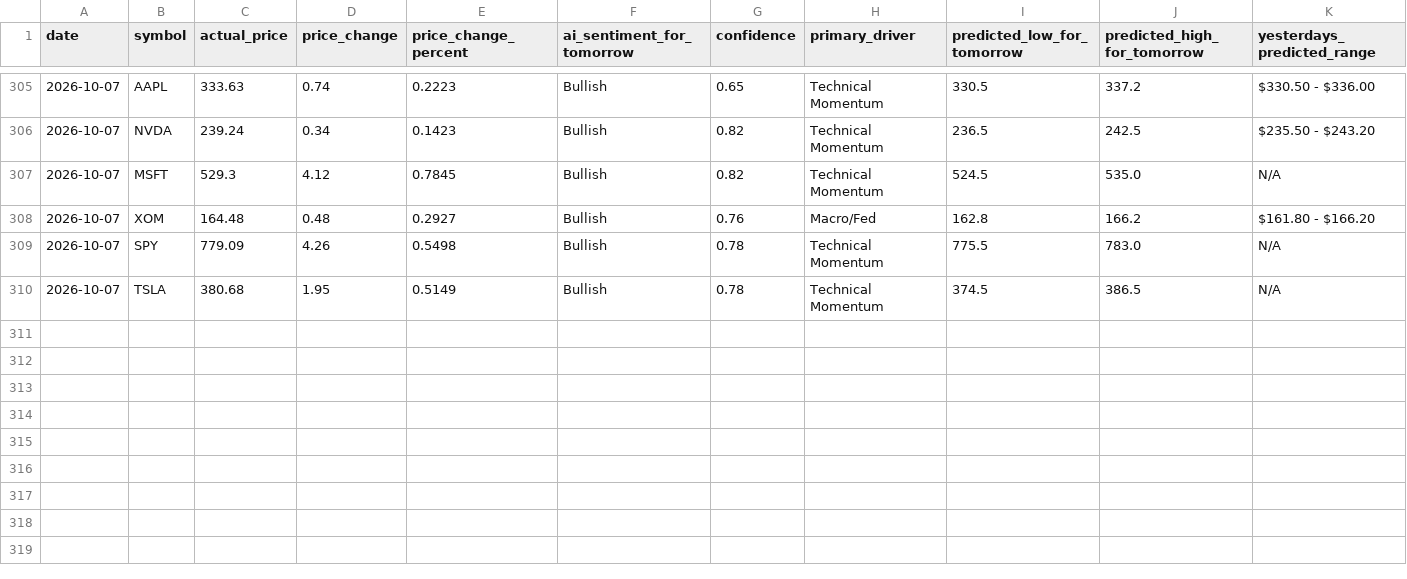
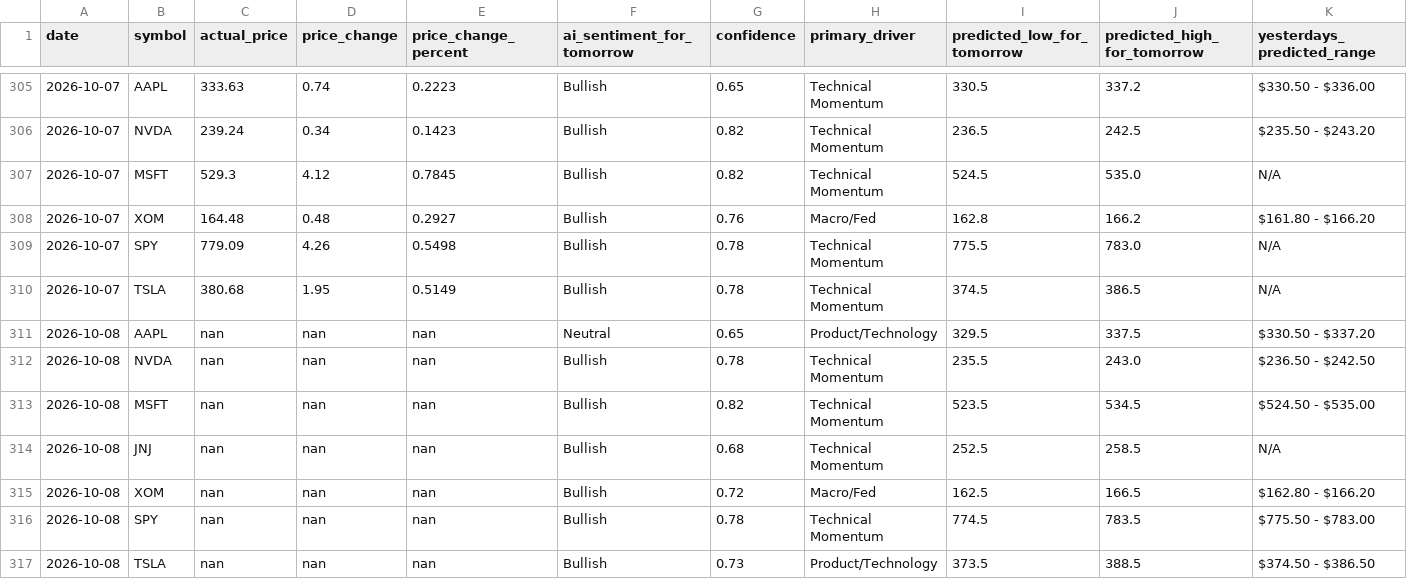
Before and after one commit to TanivAshraf/ai-stock-analyzer, a CSV file: history.csv, drawn as a sheet; only a part is shown, gaps mark what is left out; rows hold the shown columns only; the diff names each change by its address in the sheet, - before the commit and + after, or states it on an @@ line.

```diff
--- a/history.csv
+++ b/history.csv
+row 311: 2026-10-08 | AAPL | nan | nan | nan | Neutral | 0.65 | Product/Technology | 329.5 | 337.5 | $330.50 - $337.20
+row 312: 2026-10-08 | NVDA | nan | nan | nan | Bullish | 0.78 | Technical Momentum | 235.5 | 243.0 | $236.50 - $242.50
+row 313: 2026-10-08 | MSFT | nan | nan | nan | Bullish | 0.82 | Technical Momentum | 523.5 | 534.5 | $524.50 - $535.00
+row 314: 2026-10-08 | JNJ | nan | nan | nan | Bullish | 0.68 | Technical Momentum | 252.5 | 258.5 | N/A
+row 315: 2026-10-08 | XOM | nan | nan | nan | Bullish | 0.72 | Macro/Fed | 162.5 | 166.5 | $162.80 - $166.20
+row 316: 2026-10-08 | SPY | nan | nan | nan | Bullish | 0.78 | Technical Momentum | 774.5 | 783.5 | $775.50 - $783.00
+row 317: 2026-10-08 | TSLA | nan | nan | nan | Bullish | 0.73 | Product/Technology | 373.5 | 388.5 | $374.50 - $386.50
```
Also changed, not shown: 1 other file.
